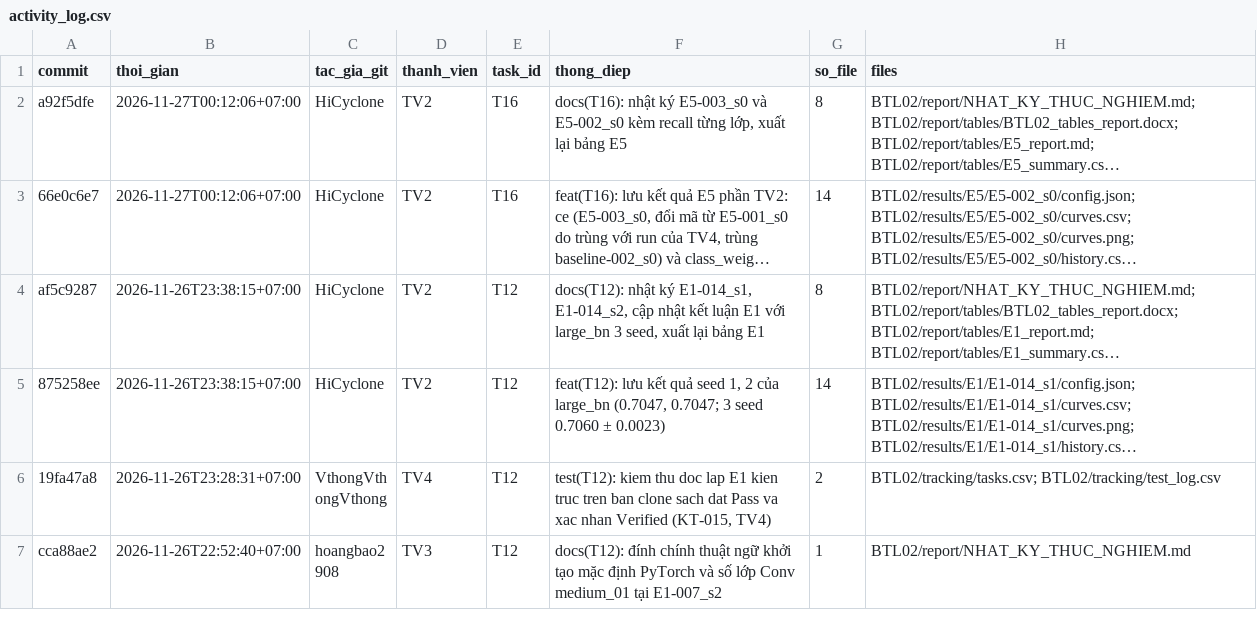
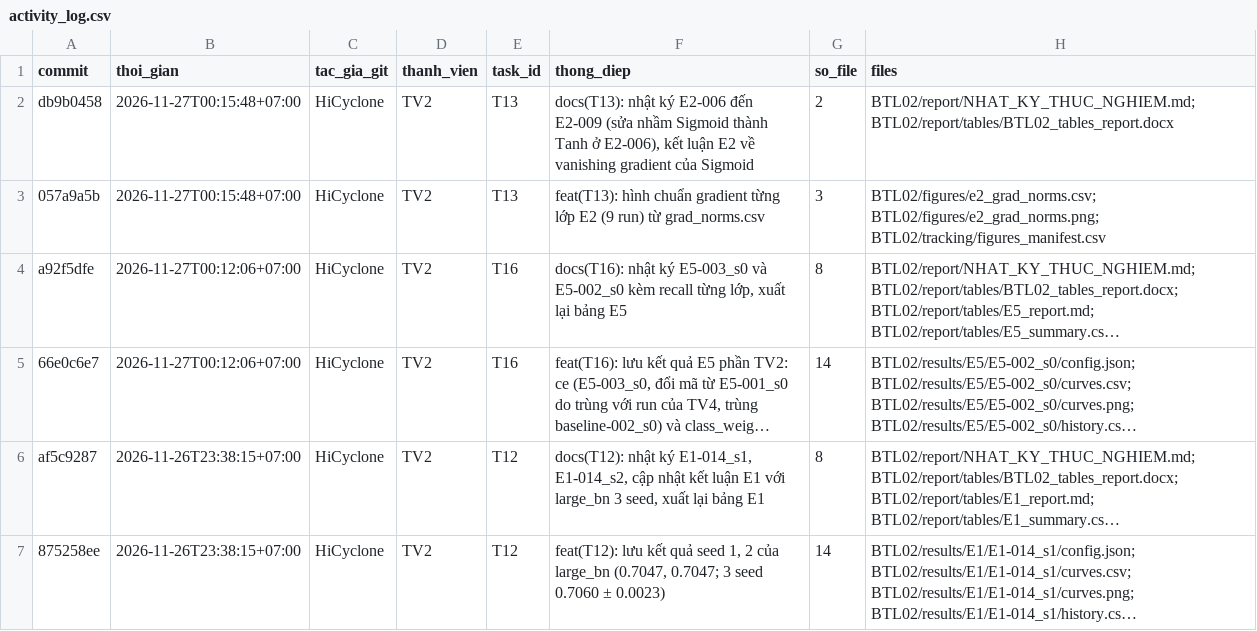
Before and after one commit to lpnHai2005/DeepLearning_Group, a CSV file: BTL02/tracking/activity_log.csv, drawn as a sheet; only a part is shown; the shorter side is filled out with more unchanged rows; long unchanged cells end in …; the diff names each change by its address in the sheet, - before the commit and + after, or states it on an @@ line.

```diff
--- a/BTL02/tracking/activity_log.csv
+++ b/BTL02/tracking/activity_log.csv
+row 2: db9b0458 | 2026-11-27T00:15:48+07:00 | HiCyclone | TV2 | T13 | docs(T13): nhật ký E2-006 đến E2-009 (sửa nhầm Sigmoid thành Tanh ở E2-006), kết luận E2 về vanishing gradient của Sigmoid | 2 | BTL02/report/NHAT_KY_THUC_NGHIEM.md; BTL02/report/tables/BTL02_tables_report.docx
+row 3: 057a9a5b | 2026-11-27T00:15:48+07:00 | HiCyclone | TV2 | T13 | feat(T13): hình chuẩn gradient từng lớp E2 (9 run) từ grad_norms.csv | 3 | BTL02/figures/e2_grad_norms.csv; BTL02/figures/e2_grad_norms.png; BTL02/tracking/figures_manifest.csv
```
Also changed, not shown: BTL02/tracking/tasks.csv.
